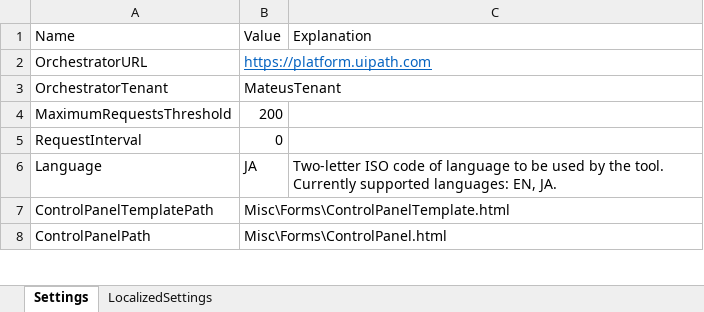
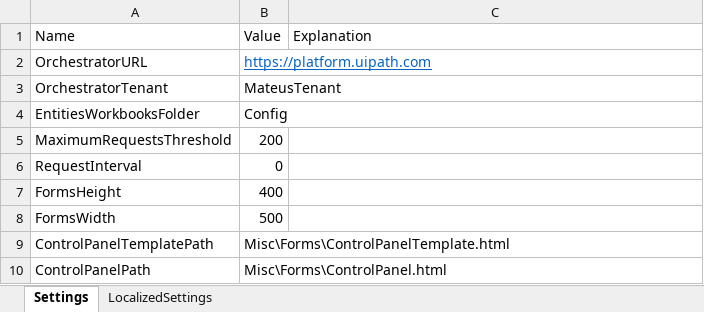
Before and after one commit to UiPath-Services/OrchestratorManager, an Excel workbook: Config/Config.xlsx, sheet Settings, drawn as a sheet; only a part is shown; values as stored, in another font and other column widths than the file's, no borders; table styles not drawn; removed rows and columns are numbered as before the commit, all else as after; the diff names each change by its address in the sheet, - before the commit and + after, or states it on an @@ line.

Commit message:
Properly display forms with 100% zoom

```diff
--- a/Config/Config.xlsx (sheet Settings)
+++ b/Config/Config.xlsx (sheet Settings)
+row 4: EntitiesWorkbooksFolder | Config
-row 6: Language | JA | Two-letter ISO code of language to be used by the tool. Currently supported languages: EN, JA.
+row 7: FormsHeight | 400
+row 8: FormsWidth | 500
```
Also changed, not shown: Config/JA/アセット.xlsx, 13 other files.
